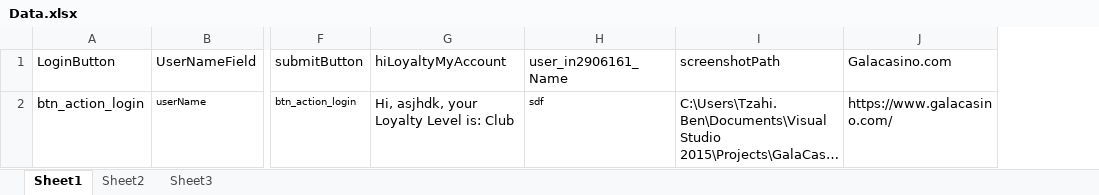
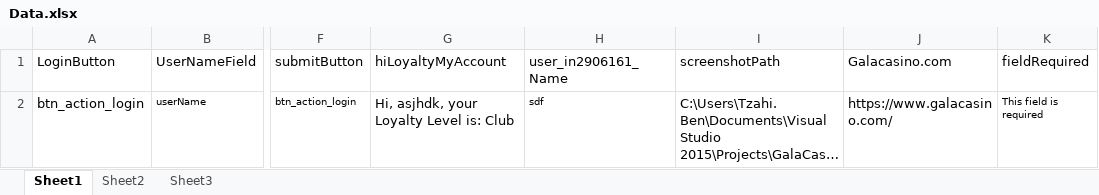
Before and after one commit to yuhyeok2004/GalaCasino, an Excel workbook: GalaCasino/Data.xlsx, sheet Sheet1, drawn as a sheet; only a part is shown, gaps mark what is left out; long unchanged cells end in …; values as stored, in another font and other column widths than the file's, no borders; the diff names each change by its address in the sheet, - before the commit and + after, or states it on an @@ line.

```diff
--- a/GalaCasino/Data.xlsx (sheet Sheet1)
+++ b/GalaCasino/Data.xlsx (sheet Sheet1)
+column K (fieldRequired), row 2: This field is required
```
Also changed, not shown: 7 other files.
